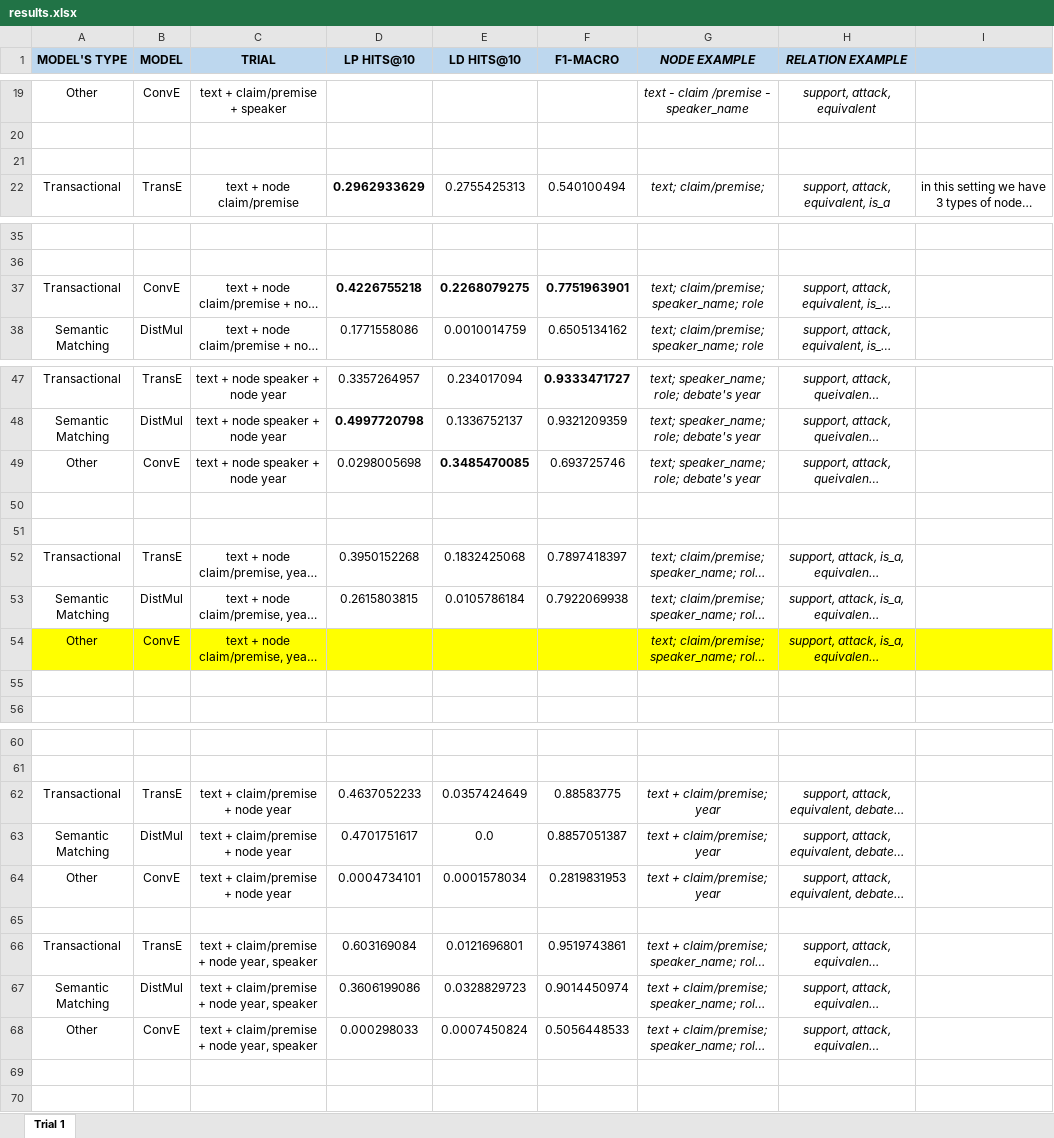
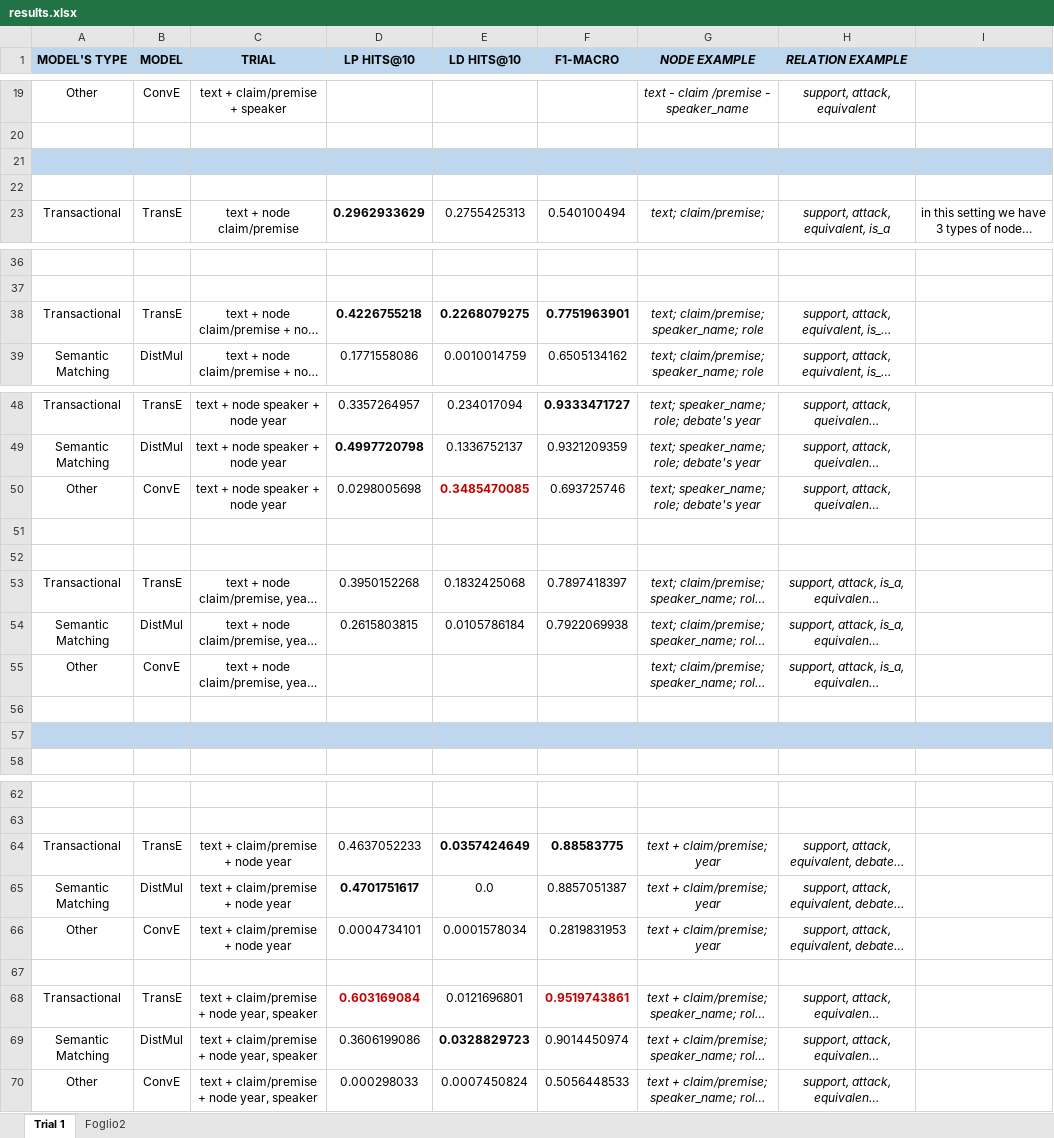
Before and after one commit to deborahdore/political-debates-graph-analysis, an Excel workbook: benchmarking/search_for_best_combination/results.xlsx, sheet Trial 1, drawn as a sheet; only a part is shown, gaps mark what is left out; long unchanged cells end in …; values as stored, in another font and other column widths than the file's, no borders; conditional formats not drawn; addresses are those after the commit; the diff names each change by its address in the sheet, - before the commit and + after, or states it on an @@ line.

```diff
--- a/benchmarking/search_for_best_combination/results.xlsx (sheet Trial 1)
+++ b/benchmarking/search_for_best_combination/results.xlsx (sheet Trial 1)
+sheet tab: Foglio2
-A21:I21 fill: none
+A21:I21 fill: #BED7EE
+row 22: (empty)
-B38 (MODEL): ConvE
+B38 (MODEL): TransE
-E50 text colour: black
+E50 text colour: #C00000
-A55:I55 fill: #FFFF00
+A55:I55 fill: none
+row 56: (empty)
-A57:I57 fill: none
+A57:I57 fill: #BED7EE
-E64:F64 bold: off
+E64:F64 bold: on
-D65 bold: off
+D65 bold: on
@@ D68 bold: off → on, text colour: black → #C00000 @@
@@ F68 bold: off → on, text colour: black → #C00000 @@
-E69 bold: off
+E69 bold: on
```
